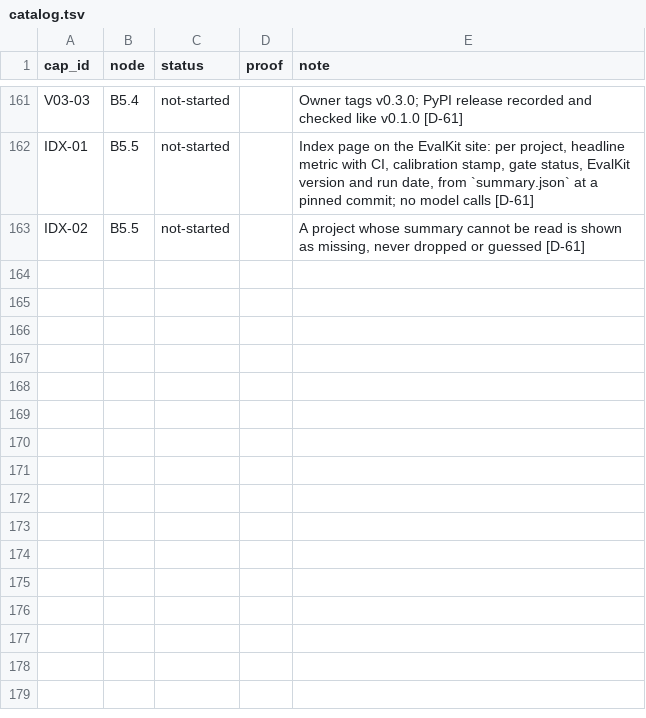
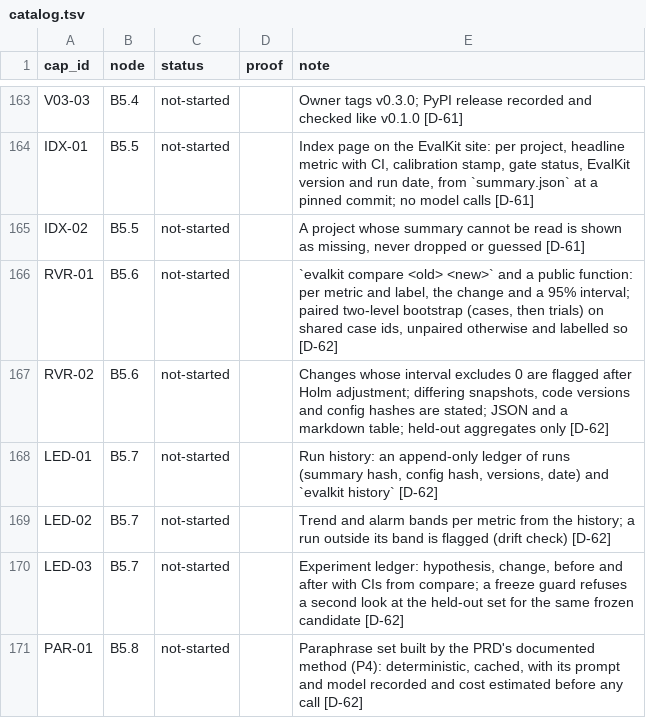
Before and after one commit to biplob819/evalkit, a TSV file: docs/graph/catalog.tsv, drawn as a sheet; only a part is shown, gaps mark what is left out; the diff covers the shown part only; the diff names each change by its address in the sheet, - before the commit and + after, or states it on an @@ line.

```diff
--- a/docs/graph/catalog.tsv
+++ b/docs/graph/catalog.tsv
+row 166: RVR-01 | B5.6 | not-started |  | `evalkit compare <old> <new>` and a public function: per metric and label, the change and a 95% interval; paired two-level bootstrap (cases, then trials) on shared case ids, unpaired otherwise and labelled so [D-62]
+row 167: RVR-02 | B5.6 | not-started |  | Changes whose interval excludes 0 are flagged after Holm adjustment; differing snapshots, code versions and config hashes are stated; JSON and a markdown table; held-out aggregates only [D-62]
+row 168: LED-01 | B5.7 | not-started |  | Run history: an append-only ledger of runs (summary hash, config hash, versions, date) and `evalkit history` [D-62]
+row 169: LED-02 | B5.7 | not-started |  | Trend and alarm bands per metric from the history; a run outside its band is flagged (drift check) [D-62]
+row 170: LED-03 | B5.7 | not-started |  | Experiment ledger: hypothesis, change, before and after with CIs from compare; a freeze guard refuses a second look at the held-out set for the same frozen candidate [D-62]
+row 171: PAR-01 | B5.8 | not-started |  | Paraphrase set built by the PRD's documented method (P4): deterministic, cached, with its prompt and model recorded and cost estimated before any call [D-62]
```
Also changed, not shown: 7 added rows and 5 edited cells elsewhere in this file, 16 other files.
